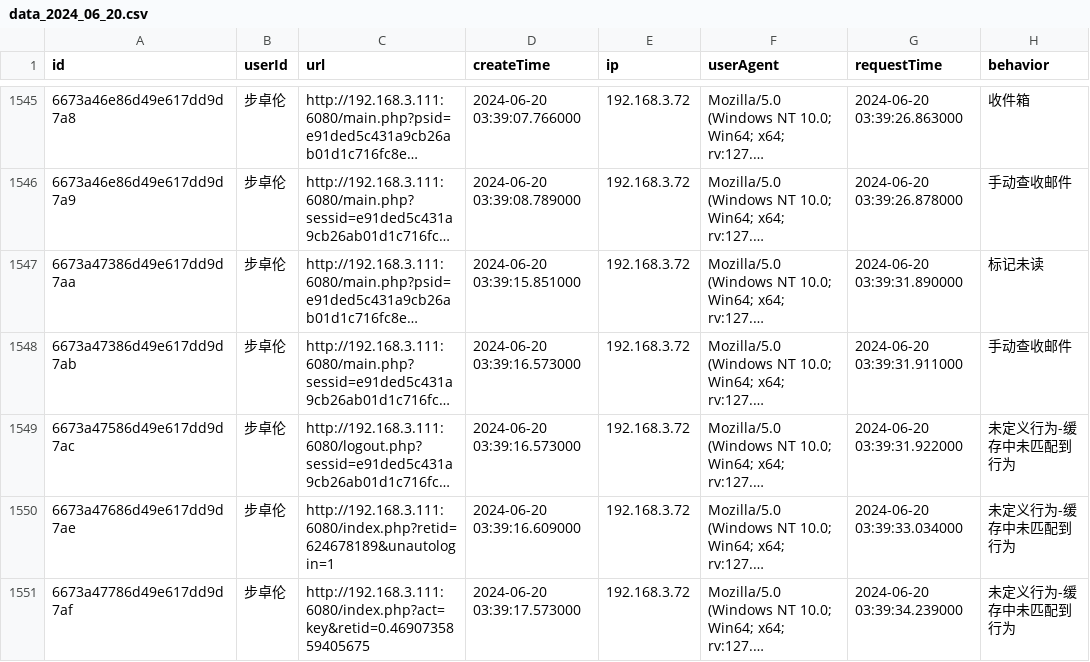
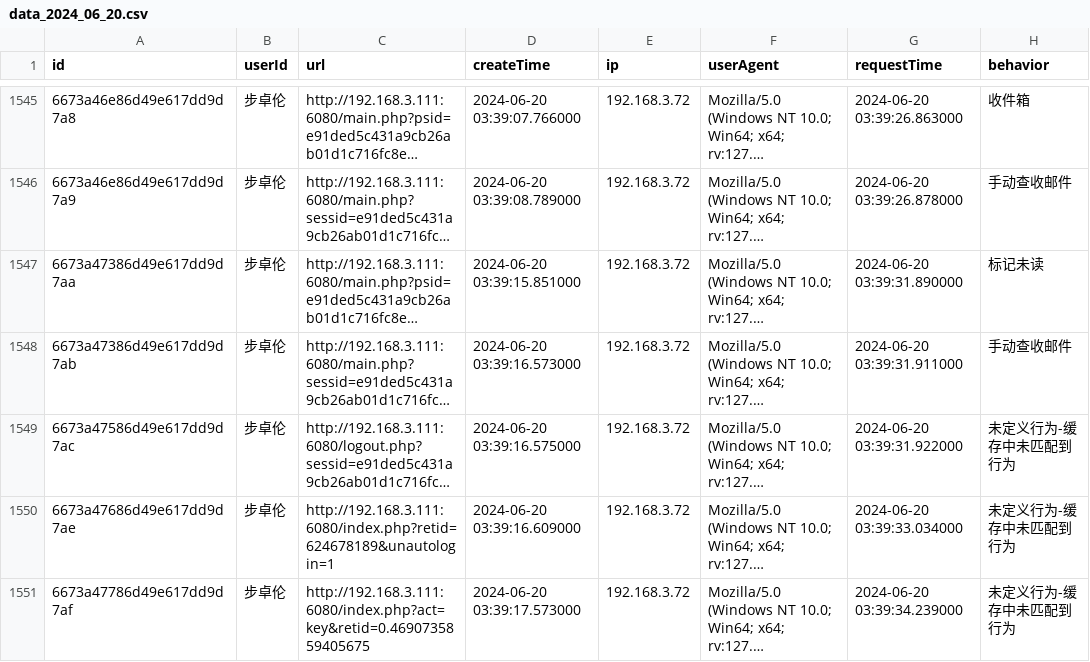
Before and after one commit to MonkeyBLuffy/process_mining_csvToxes, a CSV file: sample_col/data/data_2024_06_20.csv, drawn as a sheet; only a part is shown, gaps mark what is left out; long unchanged cells end in …; the diff names each change by its address in the sheet, - before the commit and + after, or states it on an @@ line.

```diff
--- a/sample_col/data/data_2024_06_20.csv
+++ b/sample_col/data/data_2024_06_20.csv
-D1549 (createTime): 2024-06-20 03:39:16.573000
+D1549 (createTime): 2024-06-20 03:39:16.575000
```
Also changed, not shown: sample_col/data/data_2024_06_21.csv, 3 other files.
